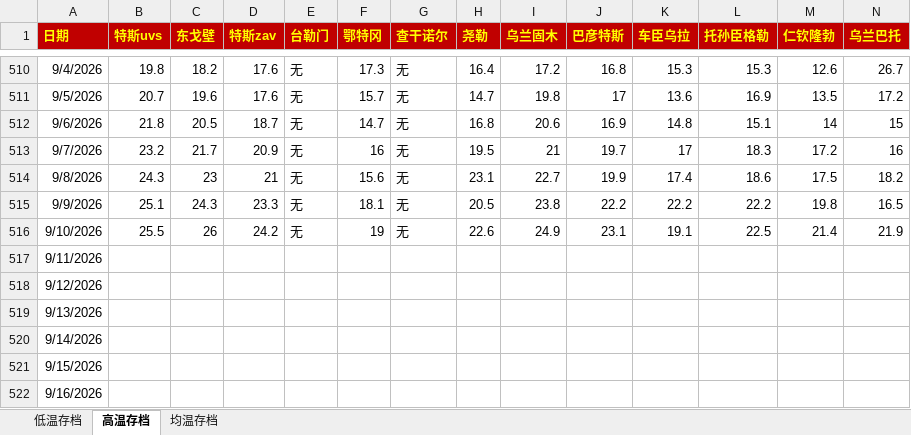
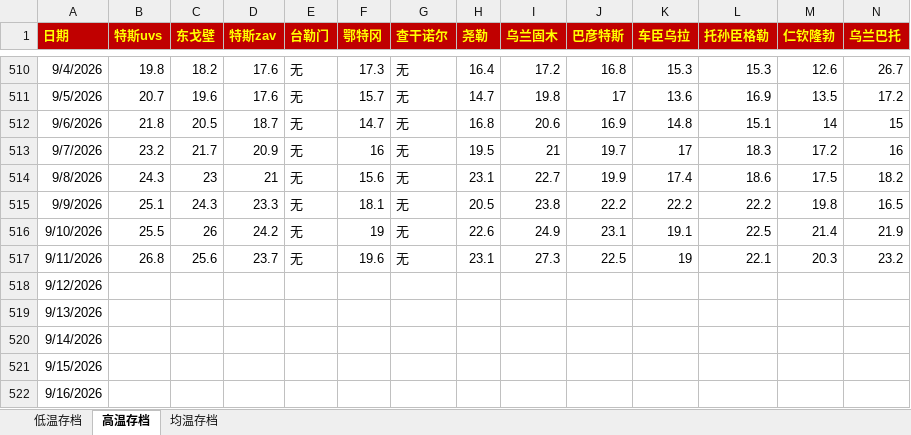
Before and after one commit to qkvkql/default, an Excel workbook: 气象/蒙古存档.xlsx, sheet 高温存档, drawn as a sheet; only a part is shown, gaps mark what is left out; values as stored, in another font and other column widths than the file's, no borders; the diff names each change by its address in the sheet, - before the commit and + after, or states it on an @@ line.

```diff
--- a/气象/蒙古存档.xlsx (sheet 高温存档)
+++ b/气象/蒙古存档.xlsx (sheet 高温存档)
-B517 (特斯uvs): (empty)
+B517 (特斯uvs): 26.8
-C517 (东戈壁): (empty)
+C517 (东戈壁): 25.6
-D517 (特斯zav): (empty)
+D517 (特斯zav): 23.7
-E517 (台勒门): (empty)
+E517 (台勒门): 无
-F517 (鄂特冈): (empty)
+F517 (鄂特冈): 19.6
-G517 (查干诺尔): (empty)
+G517 (查干诺尔): 无
-H517 (尧勒): (empty)
+H517 (尧勒): 23.1
-I517 (乌兰固木): (empty)
+I517 (乌兰固木): 27.3
-J517 (巴彦特斯): (empty)
+J517 (巴彦特斯): 22.5
-K517 (车臣乌拉): (empty)
+K517 (车臣乌拉): 19
-L517 (托孙臣格勒): (empty)
+L517 (托孙臣格勒): 22.1
-M517 (仁钦隆勃): (empty)
+M517 (仁钦隆勃): 20.3
-N517 (乌兰巴托): (empty)
+N517 (乌兰巴托): 23.2
```
Also changed, not shown: sheet 均温存档, sheet 低温存档, 气象/For_Python_站点信息和记录.xlsx, 气象/表格文件/双站或位置对比/比冷权重.xlsm, 8 other files.
